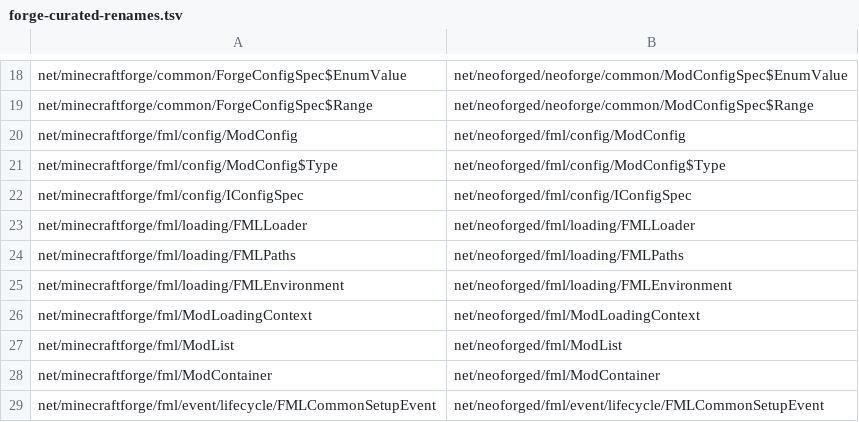
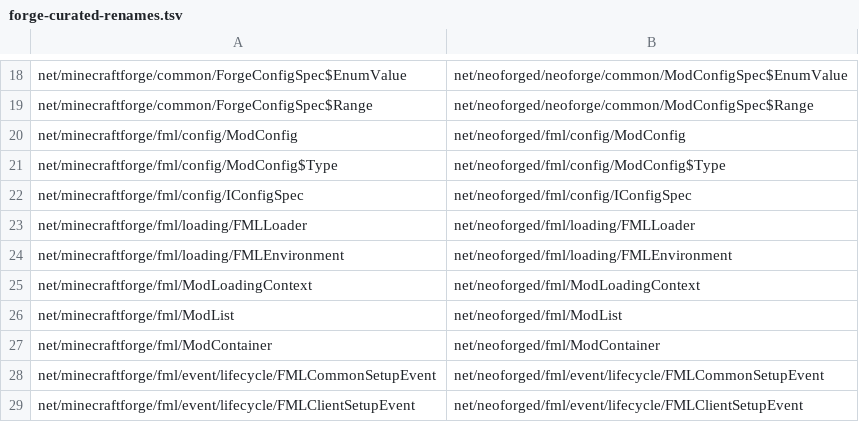
Before and after one commit to YMRwithNoworry/paojiao-connector, a TSV file: loader/src/main/resources/legacyconnector/forward/1.20.1/forge-curated-renames.tsv, drawn as a sheet; only a part is shown, gaps mark what is left out; the shorter side is filled out with more unchanged rows.

```diff
--- a/loader/src/main/resources/legacyconnector/forward/1.20.1/forge-curated-renames.tsv
+++ b/loader/src/main/resources/legacyconnector/forward/1.20.1/forge-curated-renames.tsv
@@ -23,3 +23,2 @@ net/minecraftforge/fml/config/IConfigSpec	net/neoforged/fml/config/IConfigSpec
 net/minecraftforge/fml/loading/FMLLoader	net/neoforged/fml/loading/FMLLoader
-net/minecraftforge/fml/loading/FMLPaths	net/neoforged/fml/loading/FMLPaths
 net/minecraftforge/fml/loading/FMLEnvironment	net/neoforged/fml/loading/FMLEnvironment
```
Also changed, not shown: loader/src/main/resources/legacyconnector/forward/1.20.1/mc-calls.tsv, 41 other files.
